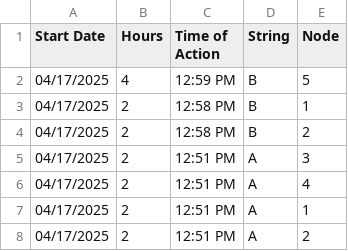
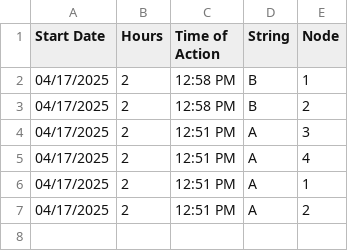
Before and after one commit to hectorpena19/SmartWaterRepo, a CSV file: 20250417_actions.csv, drawn as a sheet; the diff names each change by its address in the sheet, - before the commit and + after, or states it on an @@ line.

Commit message:
Removed row from 20250417_actions.csv

```diff
--- a/20250417_actions.csv
+++ b/20250417_actions.csv
-row 2: 04/17/2025 | 4 | 12:59 PM | B | 5
```
